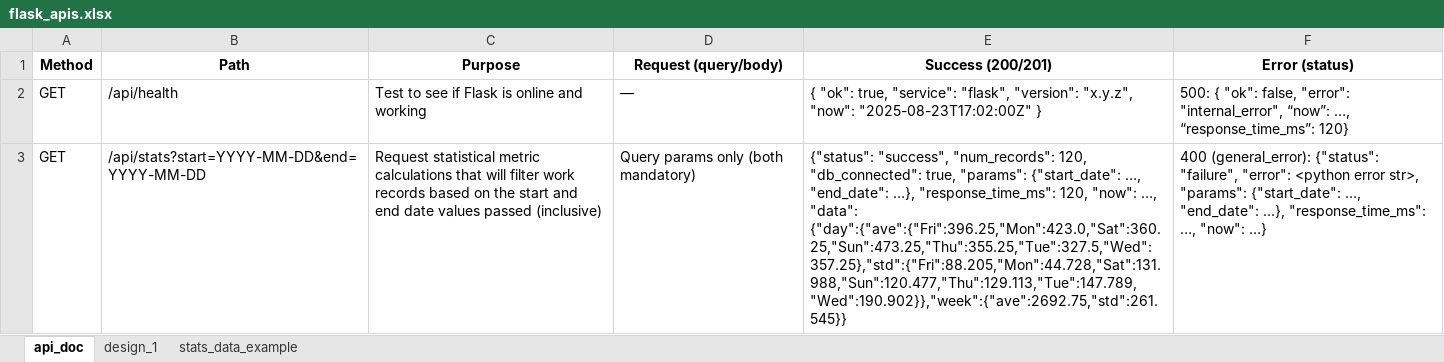
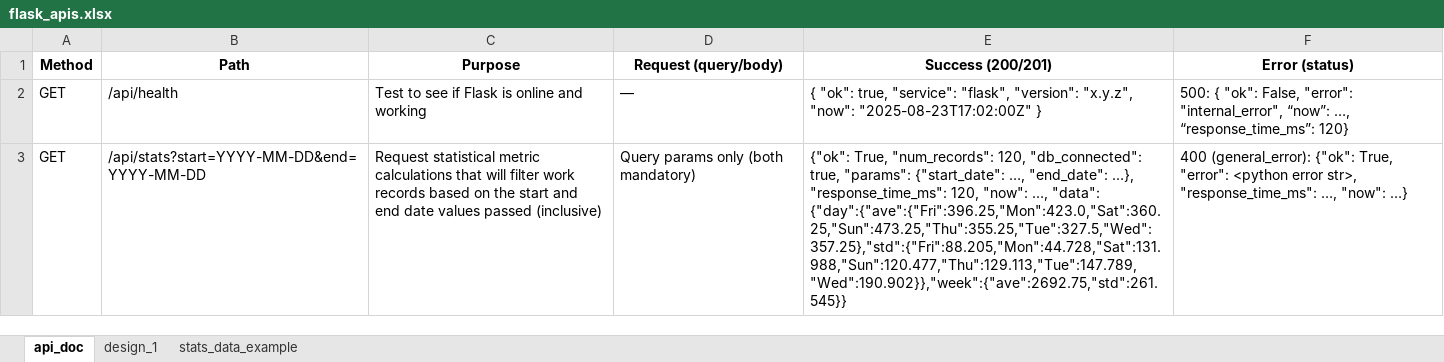
Before and after one commit to GregT7/PlanGauge, an Excel workbook: project_management/flask_apis.xlsx, sheet api_doc, drawn as a sheet; values as stored, in another font and other column widths than the file's, no borders; the diff names each change by its address in the sheet, - before the commit and + after, or states it on an @@ line.

Commit message:
adjusted flask api endpoint schema for /stats

```diff
--- a/project_management/flask_apis.xlsx (sheet api_doc)
+++ b/project_management/flask_apis.xlsx (sheet api_doc)
-F2 (Error (status)): …{ "ok": false, "error": "internal_error",…
+F2 (Error (status)): …{ "ok": False, "error": "internal_error",…
-E3 (Success (200/201)): {"status": "success", "num_records": 120,…
+E3 (Success (200/201)): {"ok": True, "num_records": 120,…
-F3 (Error (status)): 400 (general_error): {"status": "failure", "error": <python error str>, "params": {"start_date": …, "end_date": …}, "response_time_ms": …,…
+F3 (Error (status)): 400 (general_error): {"ok": True, "error": <python error str>, "response_time_ms": …,…
```
Also changed, not shown: 1 other file.
